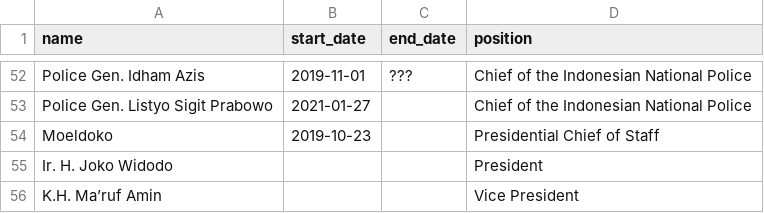
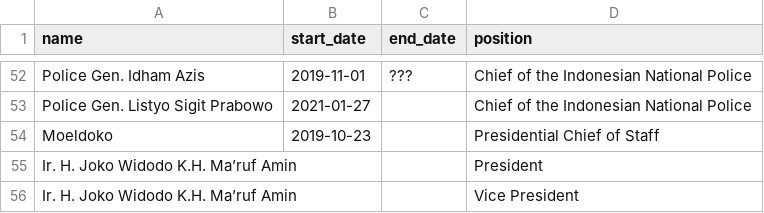
Before and after one commit to every-politician-scrapers/indonesia-ministers, a CSV file: data/official.csv, drawn as a sheet; only a part is shown, gaps mark what is left out.

```diff
--- a/data/official.csv
+++ b/data/official.csv
@@ -54,3 +54,3 @@ Police Gen. Listyo Sigit Prabowo,2021-01-27,,Chief of the Indonesian National Po
 Moeldoko,2019-10-23,,Presidential Chief of Staff
-Ir. H. Joko Widodo,,,President
-K.H. Ma’ruf Amin,,,Vice President
+ Ir. H. Joko Widodo   K.H. Ma’ruf Amin ,,,President
+ Ir. H. Joko Widodo   K.H. Ma’ruf Amin ,,,Vice President
```
Also changed, not shown: 1 other file.
